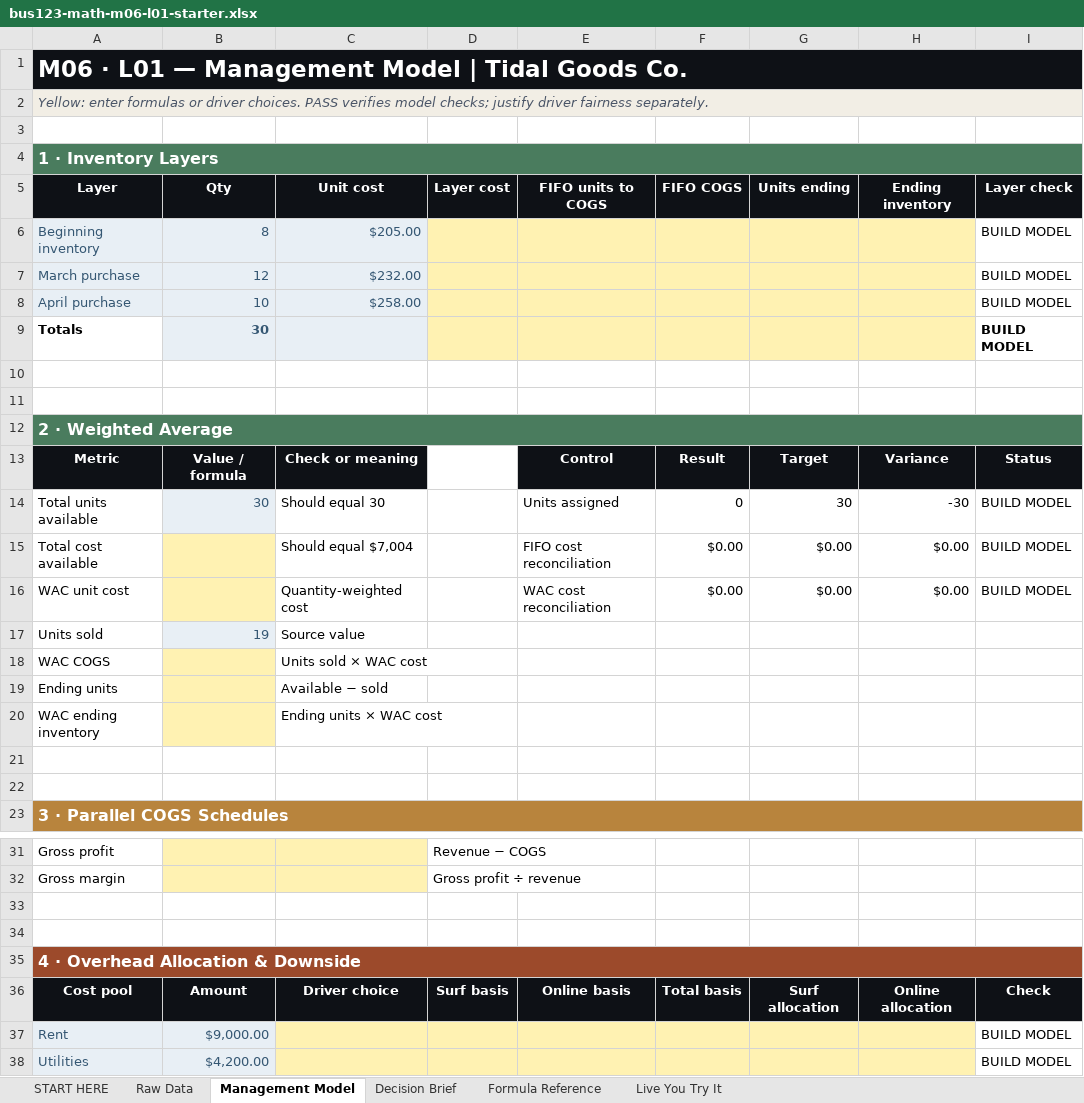
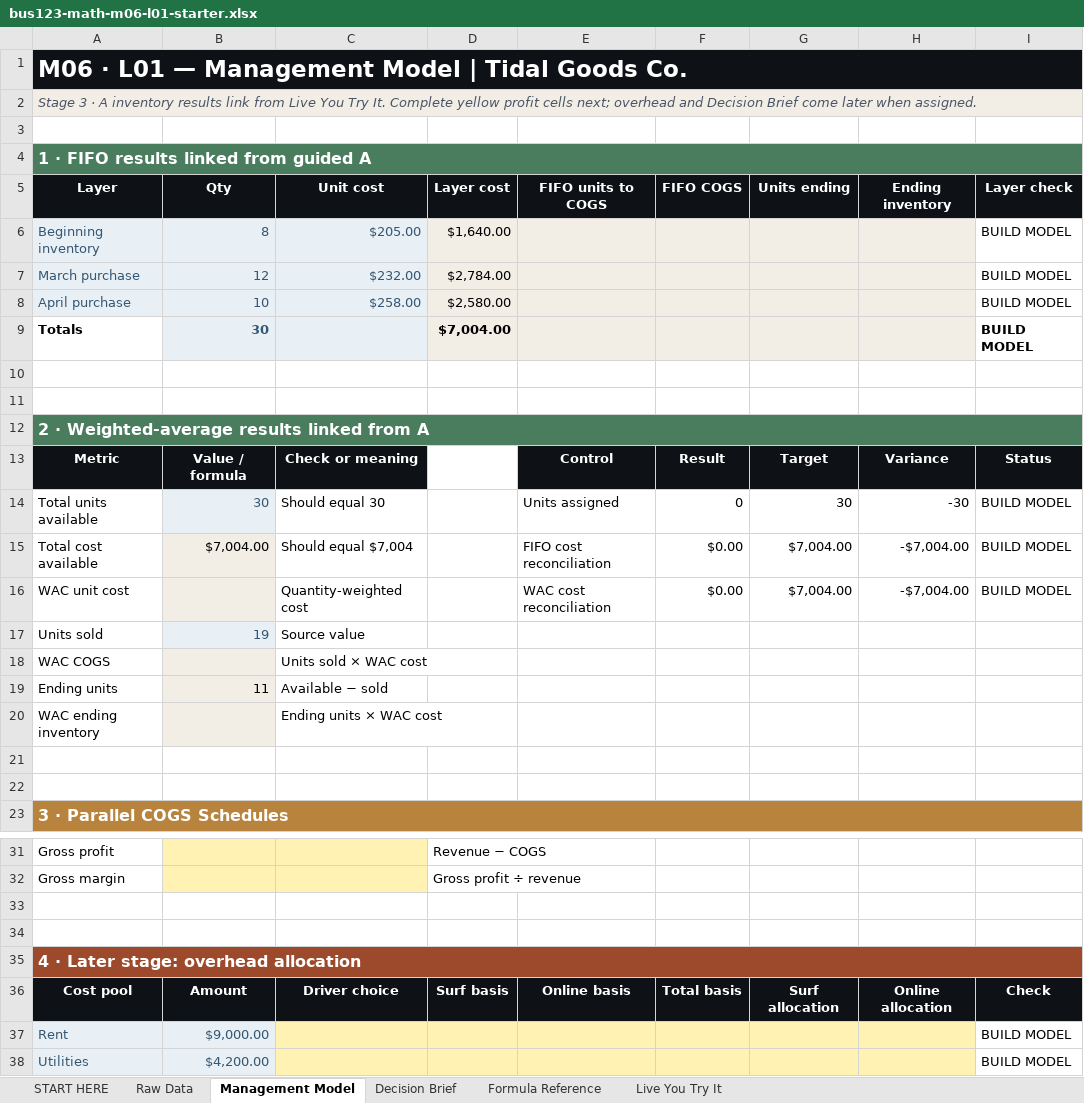
Before and after one commit to bevitts-design/BUS123-Solving-Business-Problems-with-Technology, an Excel workbook: MATH/M06/bus123-math-m06-l01-starter.xlsx, sheet Management Model, drawn as a sheet; only a part is shown, gaps mark what is left out; values as stored, in another font and other column widths than the file's, no borders; conditional formats not drawn; the diff names each change by its address in the sheet, - before the commit and + after, or states it on an @@ line.

```diff
--- a/MATH/M06/bus123-math-m06-l01-starter.xlsx (sheet Management Model)
+++ b/MATH/M06/bus123-math-m06-l01-starter.xlsx (sheet Management Model)
-A2 (Layer): Yellow: enter formulas or driver choices. PASS verifies model checks; justify driver fairness separately.
+A2 (Layer): Stage 3 · A inventory results link from Live You Try It. Complete yellow profit cells next; overhead and Decision Brief come later when assigned.
-A4 (Layer): 1 · Inventory Layers
+A4 (Layer): 1 · FIFO results linked from guided A
-D6 (Layer cost): (empty)
+D6 (Layer cost): $1,640.00
-D6:H9 fill: #FFF2B2
+D6:H9 fill: #F2EEE5
-D7 (Layer cost): (empty)
+D7 (Layer cost): $2,784.00
-D8 (Layer cost): (empty)
+D8 (Layer cost): $2,580.00
-D9 (Layer cost): (empty)
+D9 (Layer cost): $7,004.00
-A12 (Layer): 2 · Weighted Average
+A12 (Layer): 2 · Weighted-average results linked from A
-B15 (Qty): (empty)
+B15 (Qty): $7,004.00
-B15:B16 fill: #FFF2B2
+B15:B16 fill: #F2EEE5
-G15:G16 (Units ending): $0.00
+G15:G16 (Units ending): $7,004.00
-H15:H16 (Ending inventory): $0.00
+H15:H16 (Ending inventory): -$7,004.00
-B18:B20 fill: #FFF2B2
+B18:B20 fill: #F2EEE5
-B19 (Qty): (empty)
+B19 (Qty): 11
-A35 (Layer): 4 · Overhead Allocation & Downside
+A35 (Layer): 4 · Later stage: overhead allocation
```
Also changed, not shown: sheet Live You Try It, sheet START HERE, sheet Formula Reference, formulas that keep their value, 4 other files.
